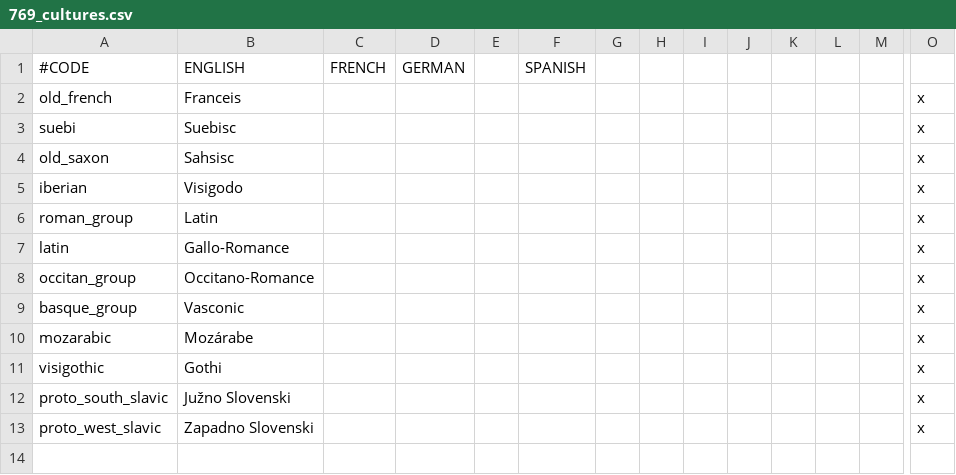
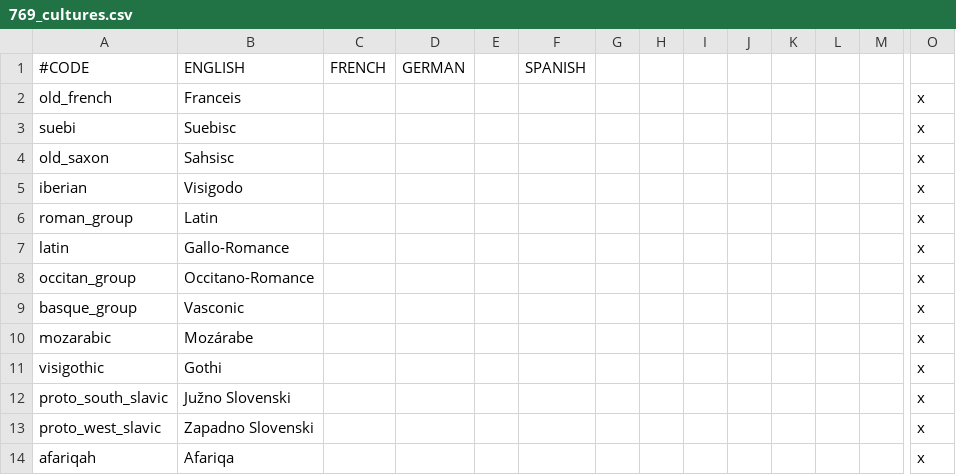
Before and after one commit to denjirenji/Historical-Immersion-Project769, a CSV file: localisation/769_cultures.csv, drawn as a sheet; only a part is shown, gaps mark what is left out; rows hold the shown columns only; the diff names each change by its address in the sheet, - before the commit and + after, or states it on an @@ line.

```diff
--- a/localisation/769_cultures.csv
+++ b/localisation/769_cultures.csv
+row 14: afariqah | Afariqa |  |  |  |  |  |  |  |  |  |  |  | x
```
Also changed, not shown: 3 other files.
